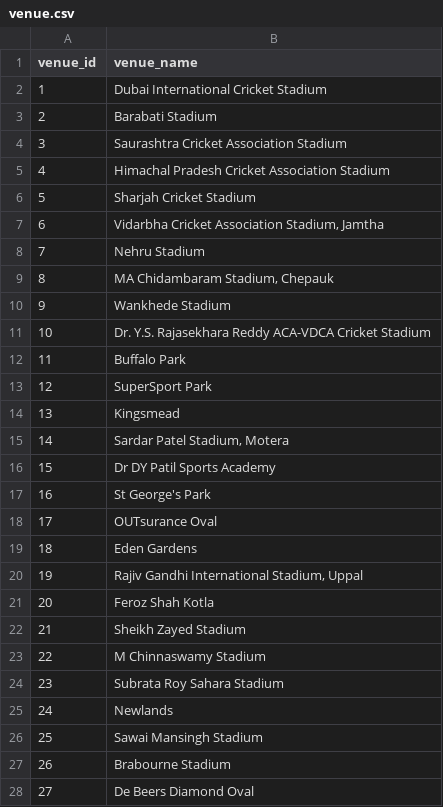
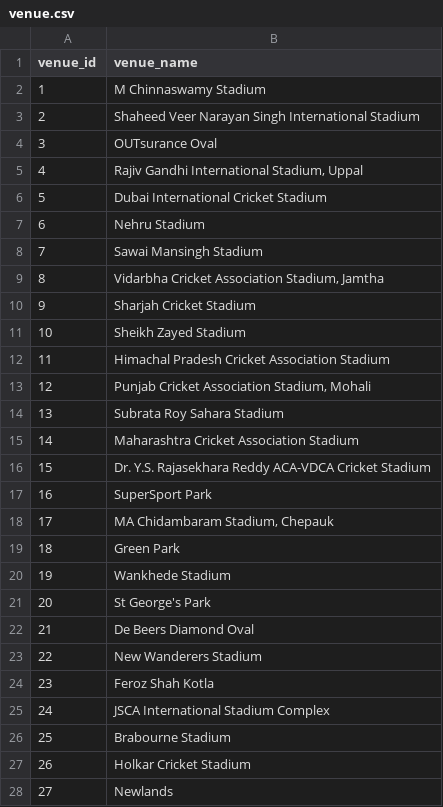
Before and after one commit to Anirudh58/cricboard, a CSV file: clean_data/venue.csv, drawn as a sheet; only a part is shown; the diff covers the shown part only.

```diff
--- a/clean_data/venue.csv
+++ b/clean_data/venue.csv
@@ -1,28 +1,28 @@
 venue_id,venue_name
-1,Dubai International Cricket Stadium
-2,Barabati Stadium
-3,Saurashtra Cricket Association Stadium
-4,Himachal Pradesh Cricket Association Stadium
-5,Sharjah Cricket Stadium
-6,"Vidarbha Cricket Association Stadium, Jamtha"
-7,Nehru Stadium
-8,"MA Chidambaram Stadium, Chepauk"
-9,Wankhede Stadium
-10,Dr. Y.S. Rajasekhara Reddy ACA-VDCA Cricket Stadium
-11,Buffalo Park
-12,SuperSport Park
-13,Kingsmead
-14,"Sardar Patel Stadium, Motera"
-15,Dr DY Patil Sports Academy
-16,St George's Park
-17,OUTsurance Oval
-18,Eden Gardens
-19,"Rajiv Gandhi International Stadium, Uppal"
-20,Feroz Shah Kotla
-21,Sheikh Zayed Stadium
-22,M Chinnaswamy Stadium
-23,Subrata Roy Sahara Stadium
-24,Newlands
-25,Sawai Mansingh Stadium
-26,Brabourne Stadium
-27,De Beers Diamond Oval
+1,M Chinnaswamy Stadium
+2,Shaheed Veer Narayan Singh International Stadium
+3,OUTsurance Oval
+4,"Rajiv Gandhi International Stadium, Uppal"
+5,Dubai International Cricket Stadium
+6,Nehru Stadium
+7,Sawai Mansingh Stadium
+8,"Vidarbha Cricket Association Stadium, Jamtha"
+9,Sharjah Cricket Stadium
+10,Sheikh Zayed Stadium
+11,Himachal Pradesh Cricket Association Stadium
+12,"Punjab Cricket Association Stadium, Mohali"
+13,Subrata Roy Sahara Stadium
+14,Maharashtra Cricket Association Stadium
+15,Dr. Y.S. Rajasekhara Reddy ACA-VDCA Cricket Stadium
+16,SuperSport Park
+17,"MA Chidambaram Stadium, Chepauk"
+18,Green Park
+19,Wankhede Stadium
+20,St George's Park
+21,De Beers Diamond Oval
+22,New Wanderers Stadium
+23,Feroz Shah Kotla
+24,JSCA International Stadium Complex
+25,Brabourne Stadium
+26,Holkar Cricket Stadium
+27,Newlands
```
Also changed, not shown: 7 edited cells elsewhere in this file, clean_data/match.csv, clean_data/player.csv, 6 other files.
